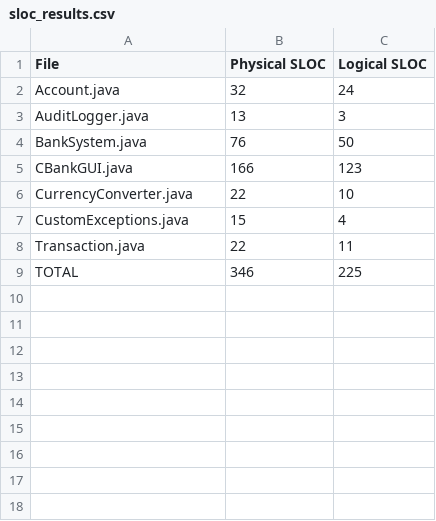
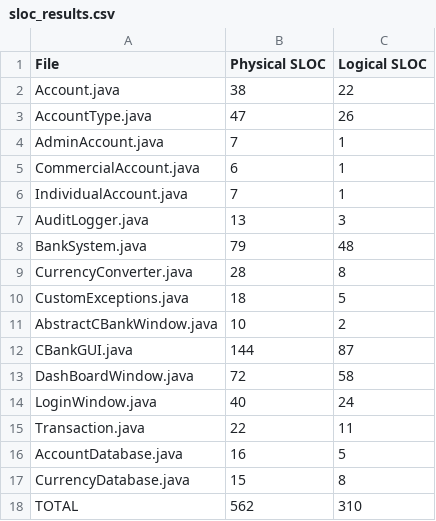
Before and after one commit to hieuchaunguyen/SOEN6611TeamCCBank, a CSV file: Tools/SLOC/sloc_results.csv, drawn as a sheet.

Commit message:
Updated SLOC and readability measurements based on CBank V2.0

```diff
--- a/Tools/SLOC/sloc_results.csv
+++ b/Tools/SLOC/sloc_results.csv
@@ -1,9 +1,18 @@
 File,Physical SLOC,Logical SLOC
-Account.java,32,24
+Account.java,38,22
+AccountType.java,47,26
+AdminAccount.java,7,1
+CommercialAccount.java,6,1
+IndividualAccount.java,7,1
 AuditLogger.java,13,3
-BankSystem.java,76,50
-CBankGUI.java,166,123
-CurrencyConverter.java,22,10
-CustomExceptions.java,15,4
+BankSystem.java,79,48
+CurrencyConverter.java,28,8
+CustomExceptions.java,18,5
+AbstractCBankWindow.java,10,2
+CBankGUI.java,144,87
+DashBoardWindow.java,72,58
+LoginWindow.java,40,24
 Transaction.java,22,11
-TOTAL,346,225
+AccountDatabase.java,16,5
+CurrencyDatabase.java,15,8
+TOTAL,562,310
```
Also changed, not shown: 14 other files.
